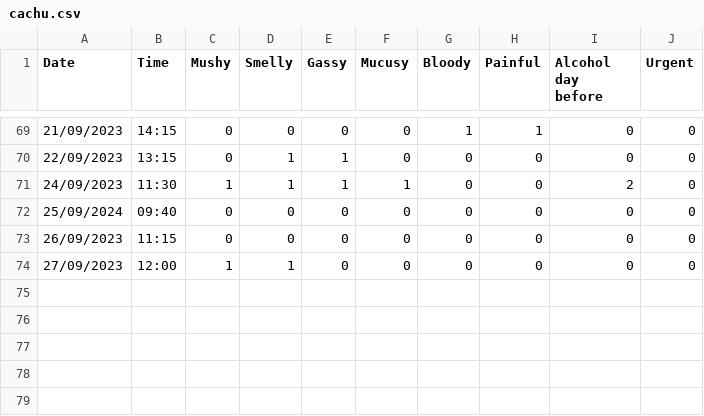
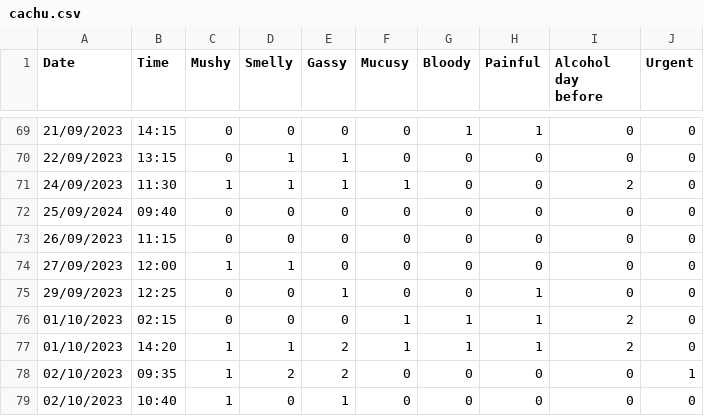
Before and after one commit to twrchtrwyth/cachu, a CSV file: cachu.csv, drawn as a sheet; only a part is shown, gaps mark what is left out.

Commit message:
Further dates added.

```diff
--- a/cachu.csv
+++ b/cachu.csv
@@ -74 +74,6 @@ Date,Time,Mushy,Smelly,Gassy,Mucusy,Bloody,Painful,Alcohol day before,Urgent
 27/09/2023,12:00,1,1,0,0,0,0,0,0
+29/09/2023,12:25,0,0,1,0,0,1,0,0
+01/10/2023,02:15,0,0,0,1,1,1,2,0
+01/10/2023,14:20,1,1,2,1,1,1,2,0
+02/10/2023,09:35,1,2,2,0,0,0,0,1
+02/10/2023,10:40,1,0,1,0,0,0,0,0
```
